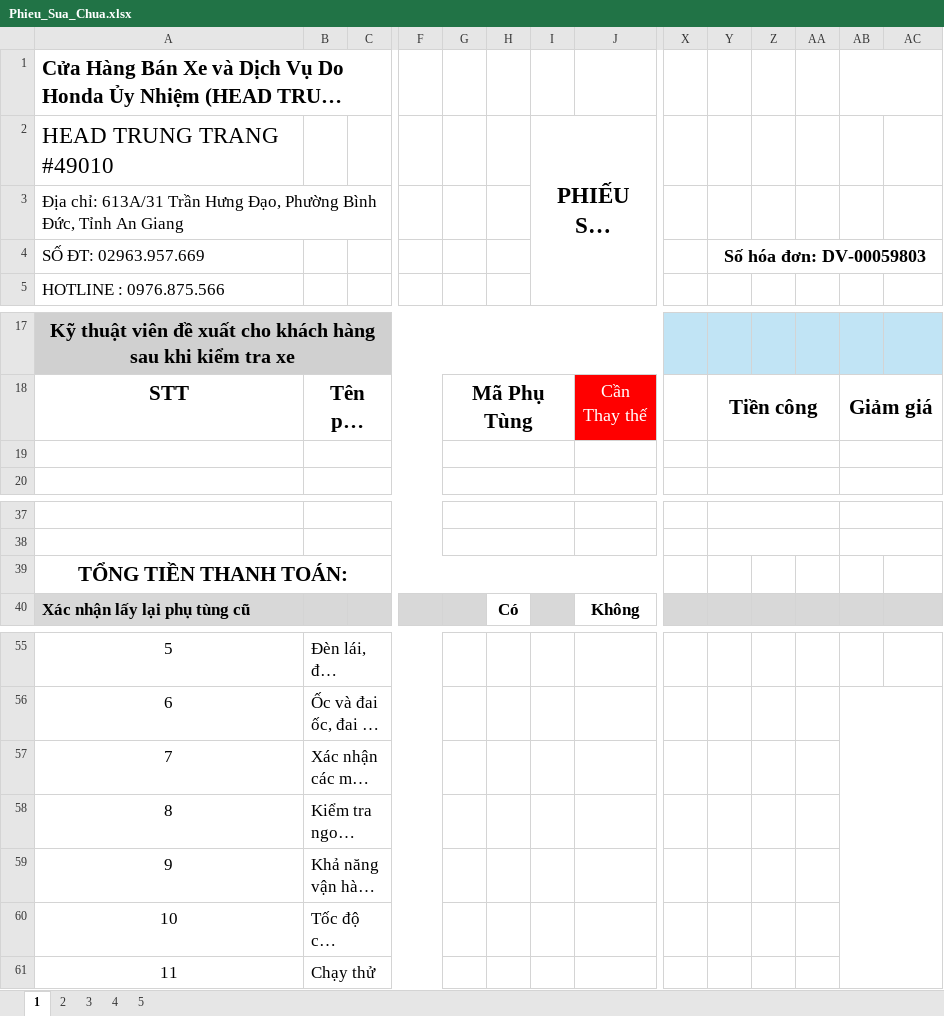
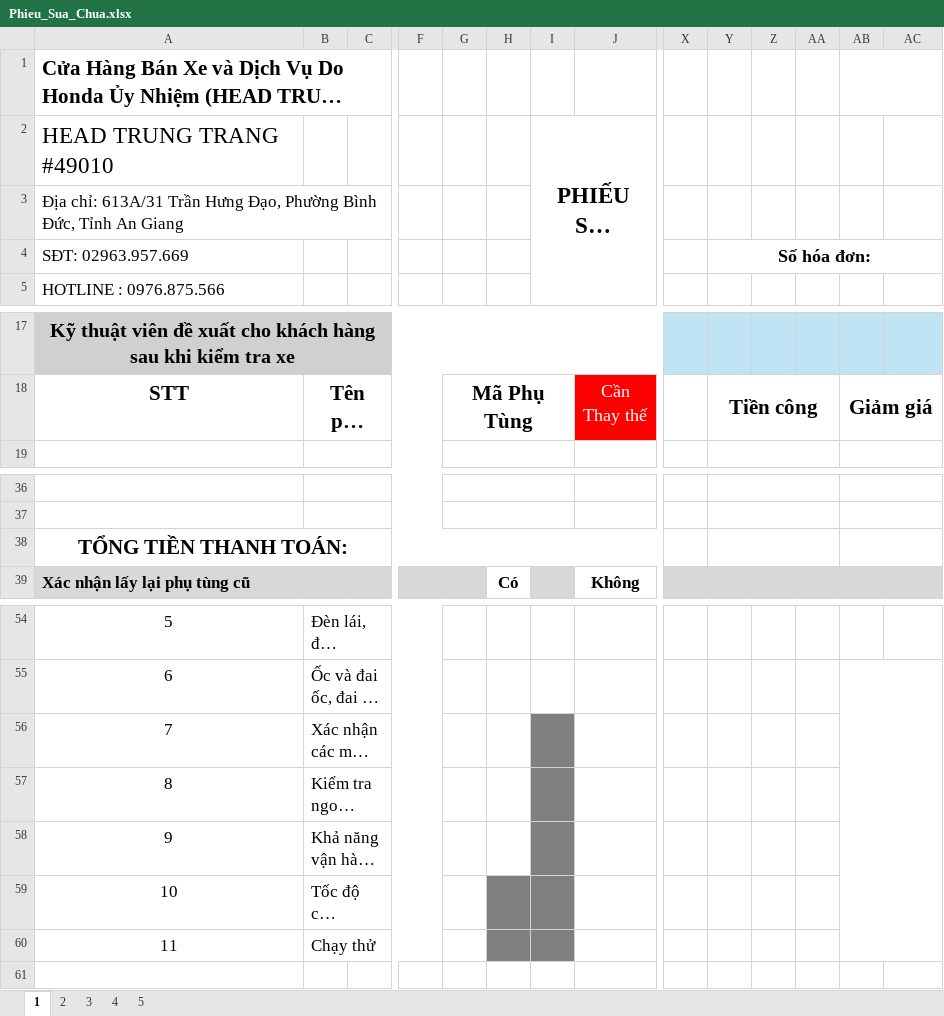
Before and after one commit to qlnx10cu/quanlynhaxe, an Excel workbook: MuoiCu_Server/templates/Phieu_Sua_Chua.xlsx, sheet 1, drawn as a sheet; only a part is shown, gaps mark what is left out; long unchanged cells end in …; values as stored, in another font and other column widths than the file's, no borders; charts and pictures not drawn; removed rows and columns are numbered as before the commit, all else as after; rows hold the shown columns only; the diff covers the shown part only; the diff names each change by its address in the sheet, - before the commit and + after, or states it on an @@ line.

```diff
--- a/MuoiCu_Server/templates/Phieu_Sua_Chua.xlsx (sheet 1)
+++ b/MuoiCu_Server/templates/Phieu_Sua_Chua.xlsx (sheet 1)
@@ column A renumbered in row 4 @@
-Y4: Số hóa đơn: DV-00059803
+Y4: Số hóa đơn:
-row 19: (empty)
-A39:L39 merged
+A38:P38 merged
+Y38:AA38 merged
+AB38:AC38 merged
-I56:I58 fill: none
+I56:I58 fill: #7F7F7F
-H59:I60 fill: none
+H59:I60 fill: #7F7F7F
```
Also changed, not shown: merged cells elsewhere in this sheet, sheet 3, sheet 4, sheet 5, sheet 2, charts or pictures, 1 other file.
